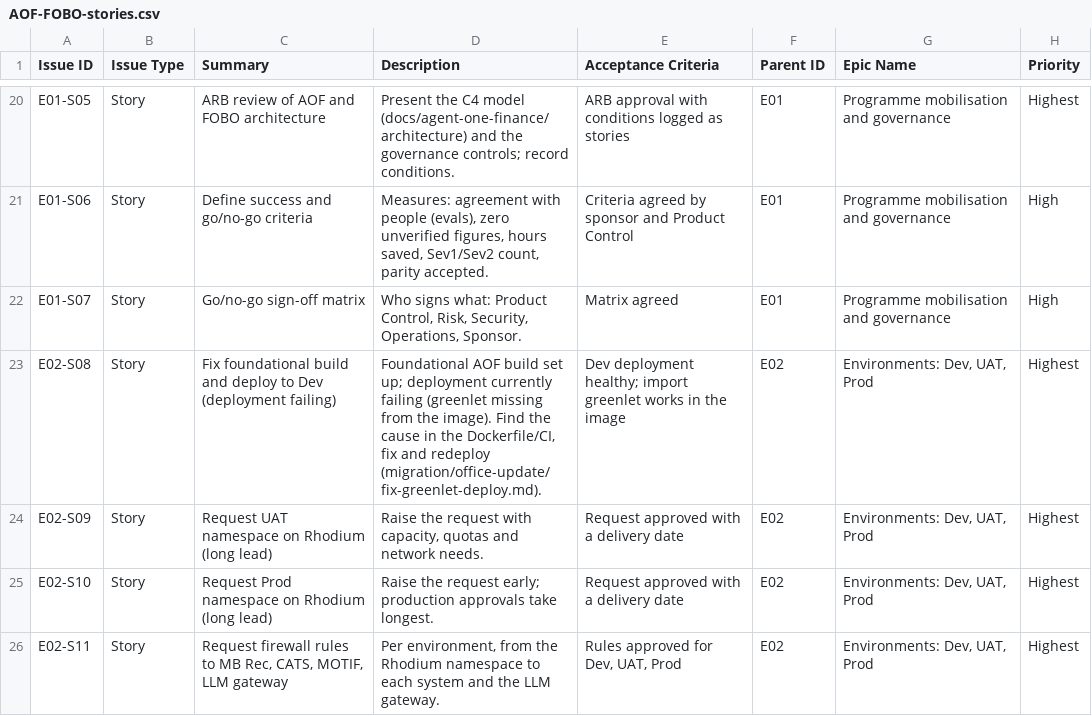
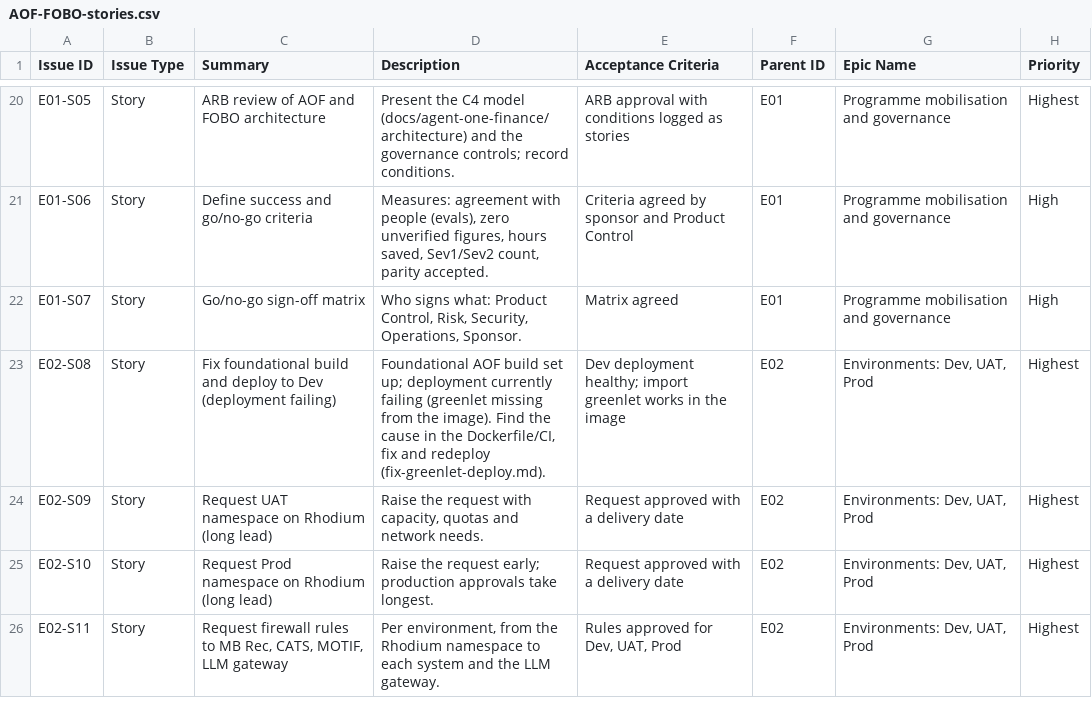
Before and after one commit to praveen2025work/fobotower, a CSV file: docs/agent-one-finance/plan/AOF-FOBO-stories.csv, drawn as a sheet; only a part is shown, gaps mark what is left out; the diff covers the shown part only; the diff names each change by its address in the sheet, - before the commit and + after, or states it on an @@ line.

```diff
--- a/docs/agent-one-finance/plan/AOF-FOBO-stories.csv
+++ b/docs/agent-one-finance/plan/AOF-FOBO-stories.csv
-D23 (Description): …and redeploy (migration/office-update/fix-greenlet-deploy.md).
+D23 (Description): …and redeploy (fix-greenlet-deploy.md).
```
Also changed, not shown: 25 edited cells elsewhere in this file, docs/agent-one-finance/plan/AOF-FOBO-L1-plan.csv, 4 other files.
